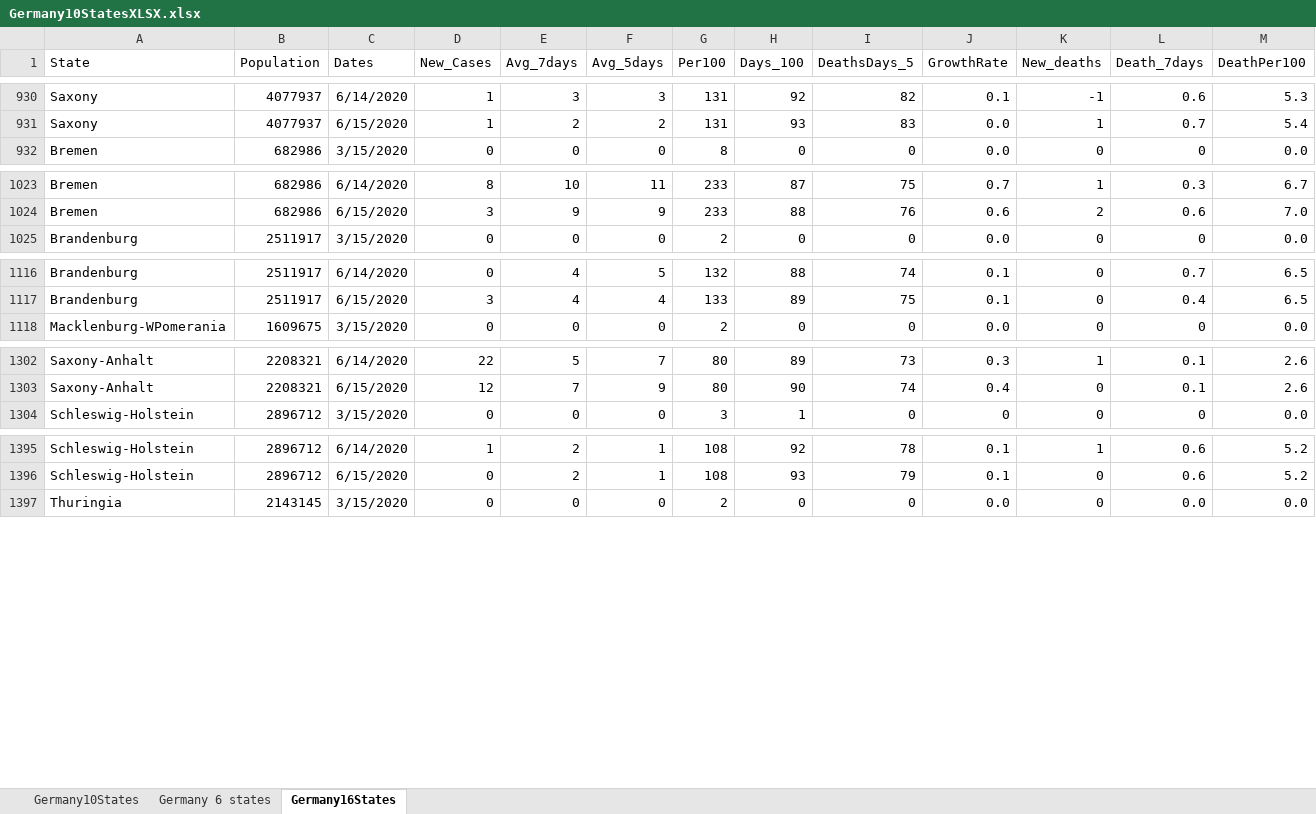
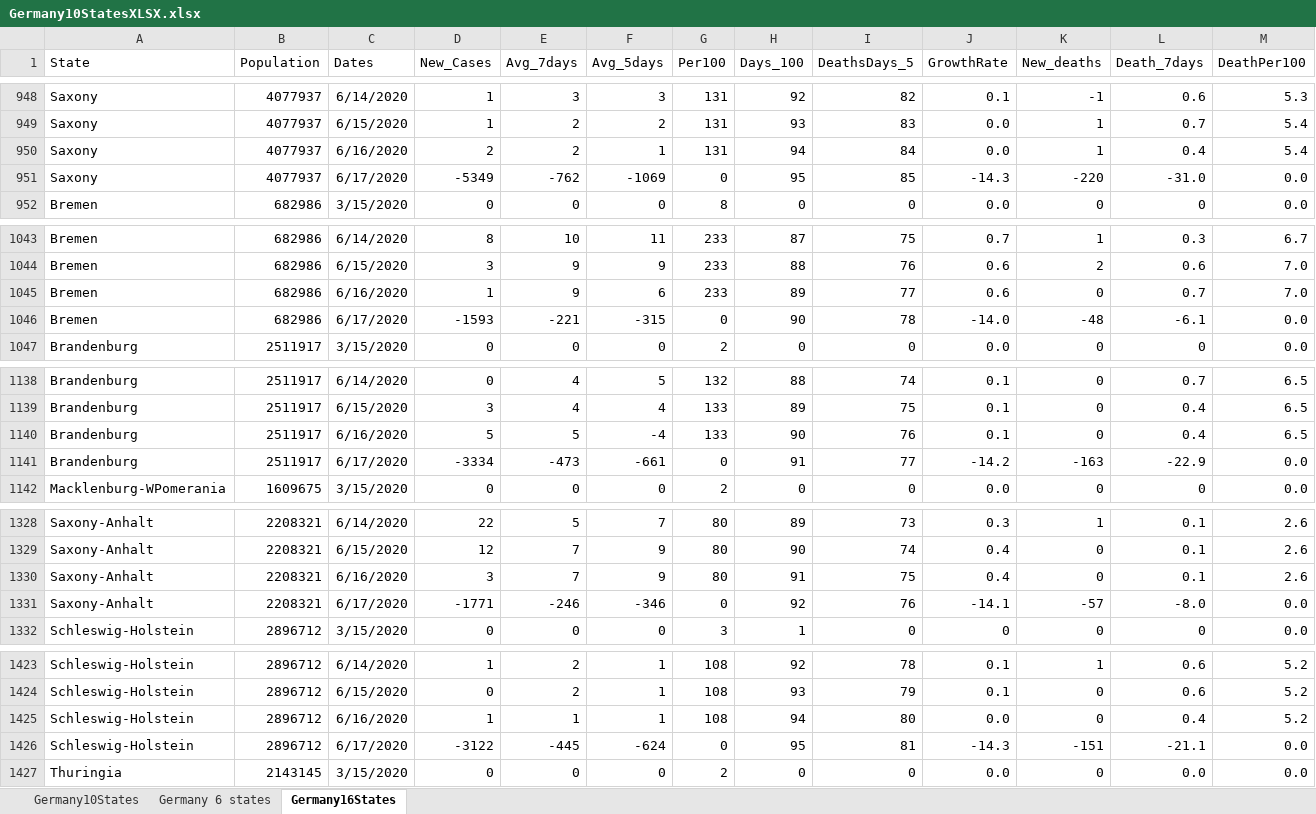
Before and after one commit to nyyubio/First_Website, an Excel workbook: public/data/Germany10StatesXLSX.xlsx, sheet Germany16States, drawn as a sheet; only a part is shown, gaps mark what is left out; values as stored, in another font and other column widths than the file's, no borders; rows hold the shown columns only; the diff covers the shown part only; the diff names each change by its address in the sheet, - before the commit and + after, or states it on an @@ line.

Commit message:
June 16 update
- Updated German data

```diff
--- a/public/data/Germany10StatesXLSX.xlsx (sheet Germany16States)
+++ b/public/data/Germany10StatesXLSX.xlsx (sheet Germany16States)
+row 950: Saxony | 4077937 | 6/16/2020 | 2 | 2 | 1 | 131 | 94 | 84 | 0.0 | 1 | 0.4 | 5.4
+row 951: Saxony | 4077937 | 6/17/2020 | -5349 | -762 | -1069 | 0 | 95 | 85 | -14.3 | -220 | -31.0 | 0.0
+row 1045: Bremen | 682986 | 6/16/2020 | 1 | 9 | 6 | 233 | 89 | 77 | 0.6 | 0 | 0.7 | 7.0
+row 1046: Bremen | 682986 | 6/17/2020 | -1593 | -221 | -315 | 0 | 90 | 78 | -14.0 | -48 | -6.1 | 0.0
+row 1140: Brandenburg | 2511917 | 6/16/2020 | 5 | 5 | -4 | 133 | 90 | 76 | 0.1 | 0 | 0.4 | 6.5
+row 1141: Brandenburg | 2511917 | 6/17/2020 | -3334 | -473 | -661 | 0 | 91 | 77 | -14.2 | -163 | -22.9 | 0.0
+row 1330: Saxony-Anhalt | 2208321 | 6/16/2020 | 3 | 7 | 9 | 80 | 91 | 75 | 0.4 | 0 | 0.1 | 2.6
+row 1331: Saxony-Anhalt | 2208321 | 6/17/2020 | -1771 | -246 | -346 | 0 | 92 | 76 | -14.1 | -57 | -8.0 | 0.0
+row 1425: Schleswig-Holstein | 2896712 | 6/16/2020 | 1 | 1 | 1 | 108 | 94 | 80 | 0.0 | 0 | 0.4 | 5.2
+row 1426: Schleswig-Holstein | 2896712 | 6/17/2020 | -3122 | -445 | -624 | 0 | 95 | 81 | -14.3 | -151 | -21.1 | 0.0
```
Also changed, not shown: 22 added rows and 1 edited cell elsewhere in this sheet, formulas that keep their value, static/data/Germany10StatesXLSX.xlsx, 44 other files.
